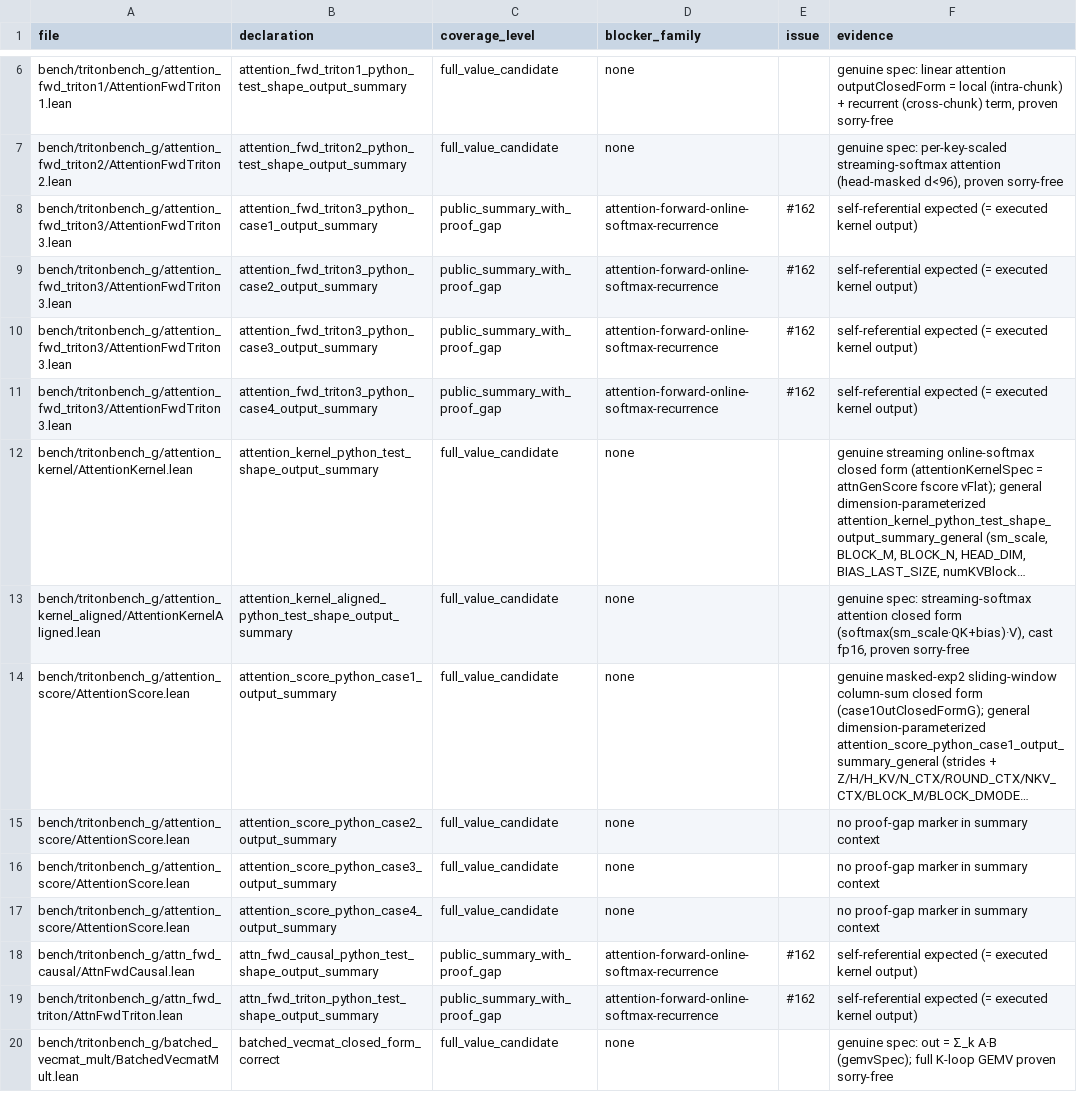
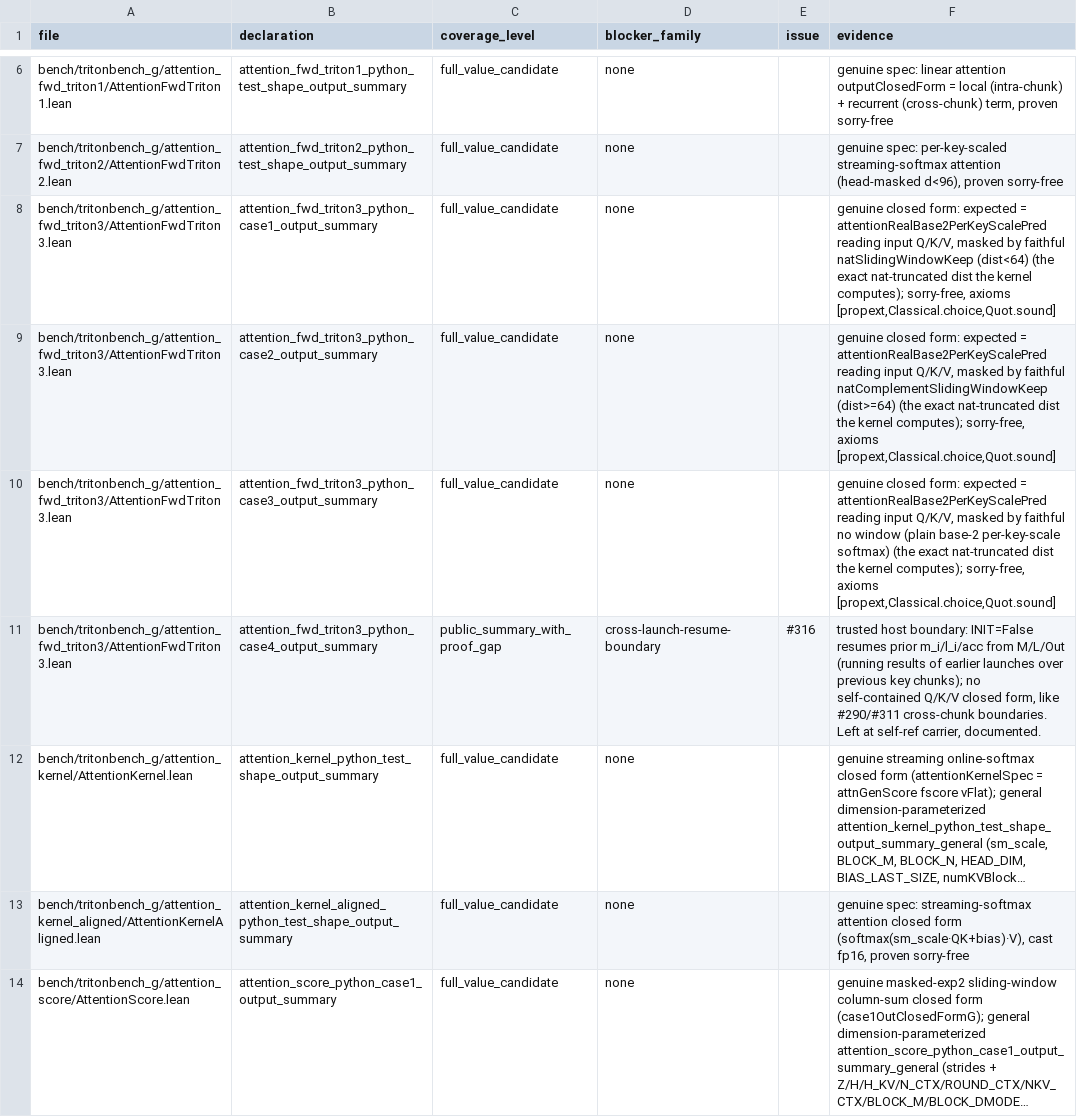
Before and after one commit to Lizn-zn/VeriTile, a TSV file: bench/tritonbench_g/proof_gap_manifest.tsv, drawn as a sheet; only a part is shown, gaps mark what is left out; the shorter side is filled out with more unchanged rows; long unchanged cells end in …; the diff names each change by its address in the sheet, - before the commit and + after, or states it on an @@ line.

```diff
--- a/bench/tritonbench_g/proof_gap_manifest.tsv
+++ b/bench/tritonbench_g/proof_gap_manifest.tsv
-C8:C10 (coverage_level): public_summary_with_proof_gap
+C8:C10 (coverage_level): full_value_candidate
-D8:D10 (blocker_family): attention-forward-online-softmax-recurrence
+D8:D10 (blocker_family): none
-E8:E10 (issue): #162
+E8:E10 (issue): (empty)
-F8 (evidence): self-referential expected (= executed kernel output)
+F8 (evidence): genuine closed form: expected = attentionRealBase2PerKeyScalePred reading input Q/K/V, masked by faithful natSlidingWindowKeep (dist<64) (the exact nat-truncated dist the kernel computes); sorry-free, axioms [propext,Classical.choice,Quot.sound]
-F9 (evidence): self-referential expected (= executed kernel output)
+F9 (evidence): genuine closed form: expected = attentionRealBase2PerKeyScalePred reading input Q/K/V, masked by faithful natComplementSlidingWindowKeep (dist>=64) (the exact nat-truncated dist the kernel computes); sorry-free, axioms [propext,Classical.choice,Quot.sound]
-F10 (evidence): self-referential expected (= executed kernel output)
+F10 (evidence): genuine closed form: expected = attentionRealBase2PerKeyScalePred reading input Q/K/V, masked by faithful no window (plain base-2 per-key-scale softmax) (the exact nat-truncated dist the kernel computes); sorry-free, axioms [propext,Classical.choice,Quot.sound]
-D11 (blocker_family): attention-forward-online-softmax-recurrence
+D11 (blocker_family): cross-launch-resume-boundary
-E11 (issue): #162
+E11 (issue): #316
-F11 (evidence): self-referential expected (= executed kernel output)
+F11 (evidence): trusted host boundary: INIT=False resumes prior m_i/l_i/acc from M/L/Out (running results of earlier launches over previous key chunks); no self-contained Q/K/V closed form, like #290/#311 cross-chunk boundaries. Left at self-ref carrier, documented.
```
Also changed, not shown: 1 other file.
